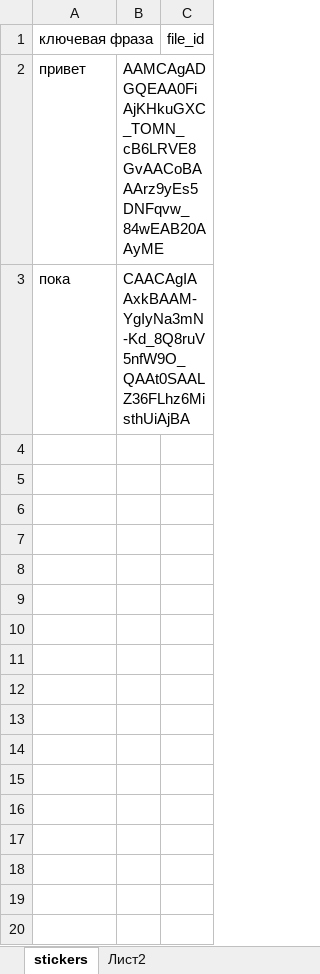
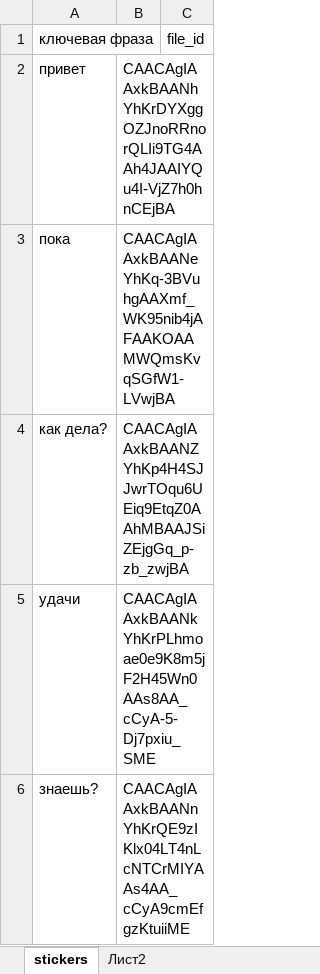
Before and after one commit to Yasiarat/telega_bot, an Excel workbook: EXEL.xlsx, sheet stickers, drawn as a sheet; values as stored, in another font and other column widths than the file's, no borders; the diff names each change by its address in the sheet, - before the commit and + after, or states it on an @@ line.

Commit message:
Add files via upload

```diff
--- a/EXEL.xlsx (sheet stickers)
+++ b/EXEL.xlsx (sheet stickers)
-B2: AAMCAgADGQEAA0FiAjKHkuGXC_TOMN_cB6LRVE8GvAACoBAAArz9yEs5DNFqvw_84wEAB20AAyME
+B2: CAACAgIAAxkBAANhYhKrDYXggOZJnoRRnorQLIi9TG4AAh4JAAIYQu4I-VjZ7h0hnCEjBA
-B3: CAACAgIAAxkBAAM-YgIyNa3mN-Kd_8Q8ruV5nfW9O_QAAt0SAALZ36FLhz6MisthUiAjBA
+B3: CAACAgIAAxkBAANeYhKq-3BVuhgAAXmf_WK95nib4jAFAAKOAAMWQmsKvqSGfW1-LVwjBA
+row 4: как дела? | CAACAgIAAxkBAANZYhKp4H4SJJwrTOqu6UEiq9EtqZ0AAhMBAAJSiZEjgGq_p-zb_zwjBA
+row 5: удачи | CAACAgIAAxkBAANkYhKrPLhmoae0e9K8m5jF2H45Wn0AAs8AA_cCyA-5-Dj7pxiu_SME
+row 6: знаешь? | CAACAgIAAxkBAANnYhKrQE9zIKlx04LT4nLcNTCrMIYAAs4AA_cCyA9cmEfgzKtuiiME
```
